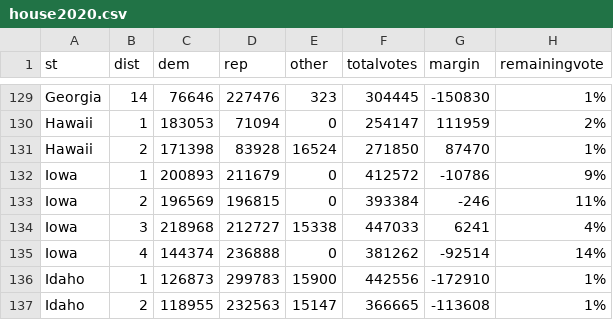
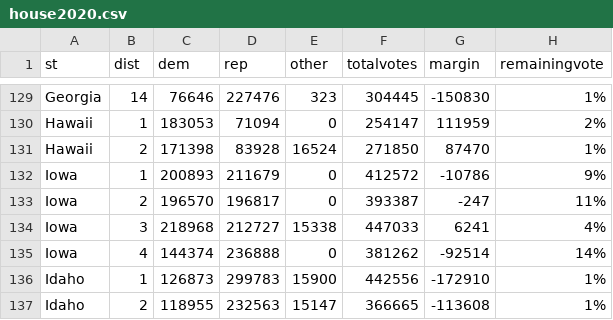
Before and after one commit to jcervas/2020-Elections, a CSV file: house2020.csv, drawn as a sheet; only a part is shown, gaps mark what is left out.

Commit message:
Update house2020.csv

```diff
--- a/house2020.csv
+++ b/house2020.csv
@@ -132,3 +132,3 @@
 "Iowa",1,200893,211679,0,412572,-10786,"9%"
-"Iowa",2,196569,196815,0,393384,-246,"11%"
+"Iowa",2,196570,196817,0,393387,-247,"11%"
 "Iowa",3,218968,212727,15338,447033,6241,"4%"
```
